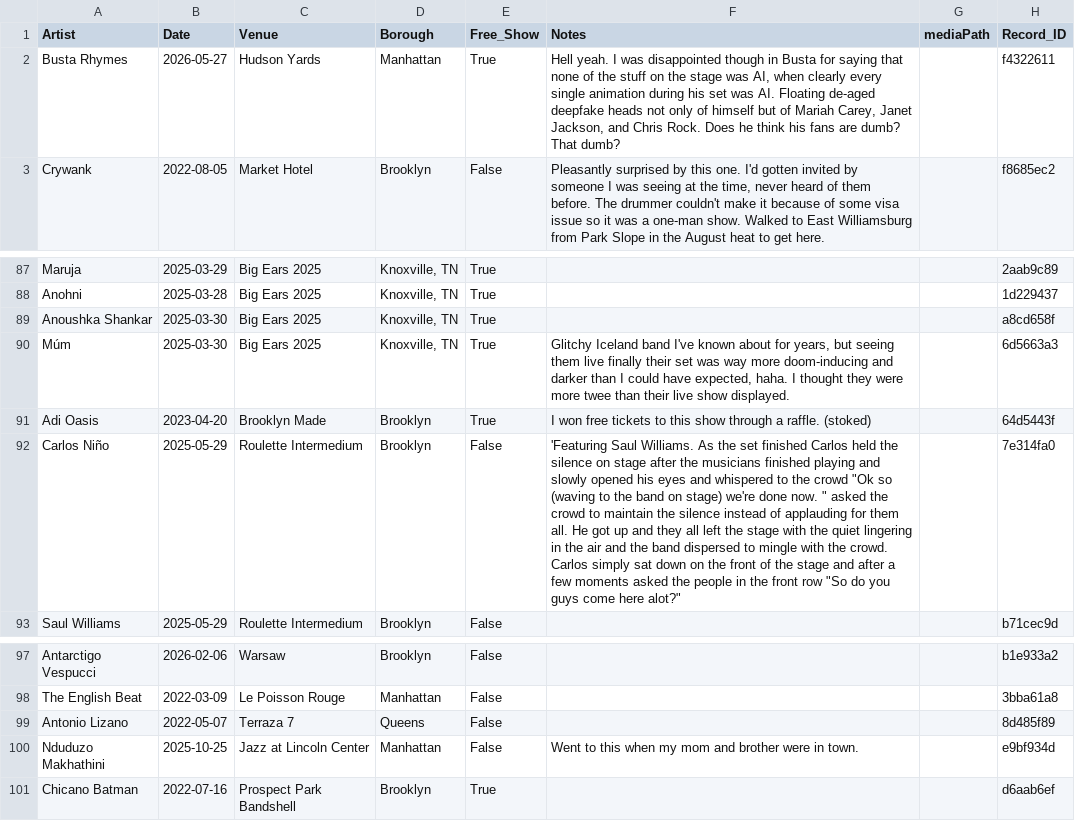
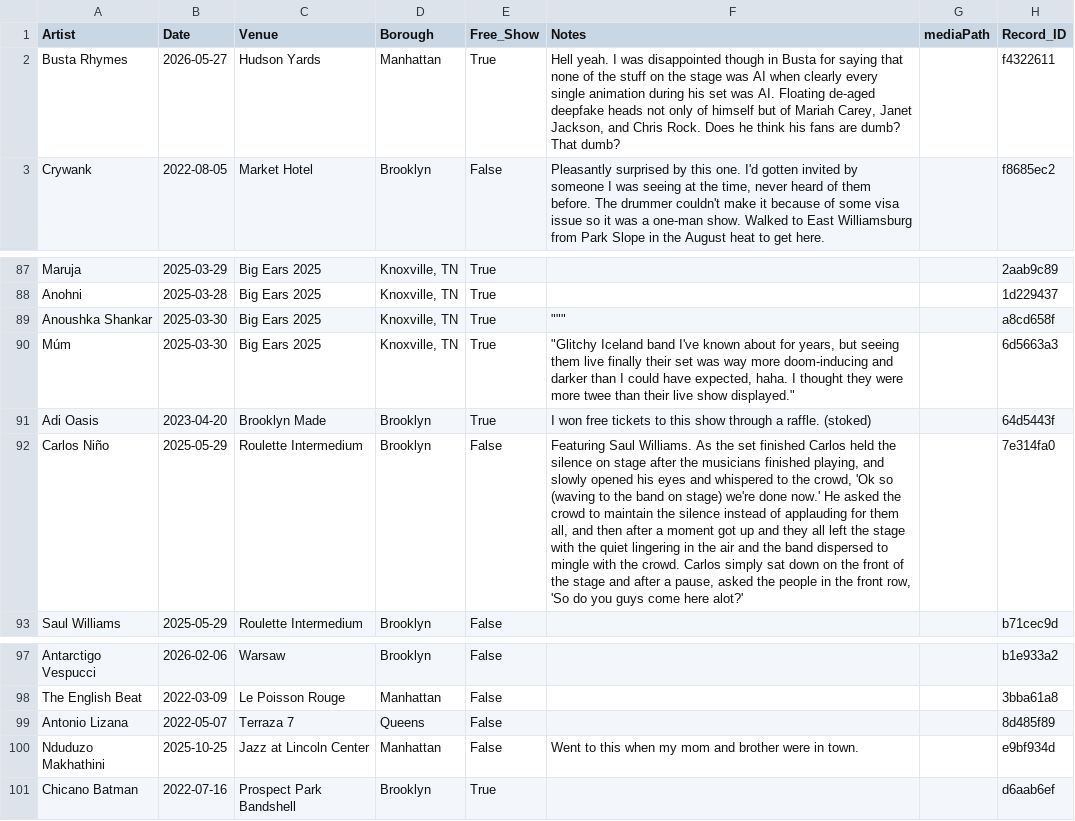
Before and after one commit to njsmithfm/in-the-crowd, a CSV file: data/raw/shows.csv, drawn as a sheet; only a part is shown, gaps mark what is left out; the diff names each change by its address in the sheet, - before the commit and + after, or states it on an @@ line.

Commit message:
feat: single quotes for quotes within csv notes field

```diff
--- a/data/raw/shows.csv
+++ b/data/raw/shows.csv
-F2 (Notes): …stage was AI, when clearly…
+F2 (Notes): …stage was AI when clearly…
-F89 (Notes): (empty)
+F89 (Notes): """
-F90 (Notes): Glitchy Iceland band I've known about for years, but seeing them live finally their set was way more doom-inducing and darker than I could have expected, haha. I thought they were more twee than their live show displayed.
+F90 (Notes): "Glitchy Iceland band I've known about for years, but seeing them live finally their set was way more doom-inducing and darker than I could have expected, haha. I thought they were more twee than their live show displayed."
-F92 (Notes): 'Featuring Saul Williams. As the set finished Carlos held the silence on stage after the musicians finished playing and slowly opened his eyes and whispered to the crowd "Ok so (waving to the band on stage) we're done now. " asked the crowd to maintain the silence instead of applauding for them all. He got up and they all left the stage with the quiet lingering in the air and the band dispersed to mingle with the crowd. Carlos simply sat down on the front of the stage and after a few moments asked the people in the front row "So do you guys come here alot?"
+F92 (Notes): Featuring Saul Williams. As the set finished Carlos held the silence on stage after the musicians finished playing, and slowly opened his eyes and whispered to the crowd, 'Ok so (waving to the band on stage) we're done now.' He asked the crowd to maintain the silence instead of applauding for them all, and then after a moment got up and they all left the stage with the quiet lingering in the air and the band dispersed to mingle with the crowd. Carlos simply sat down on the front of the stage and after a pause, asked the people in the front row, 'So do you guys come here alot?'
-A99 (Artist): Antonio Lizano
+A99 (Artist): Antonio Lizana
```
Also changed, not shown: 12 other files.
